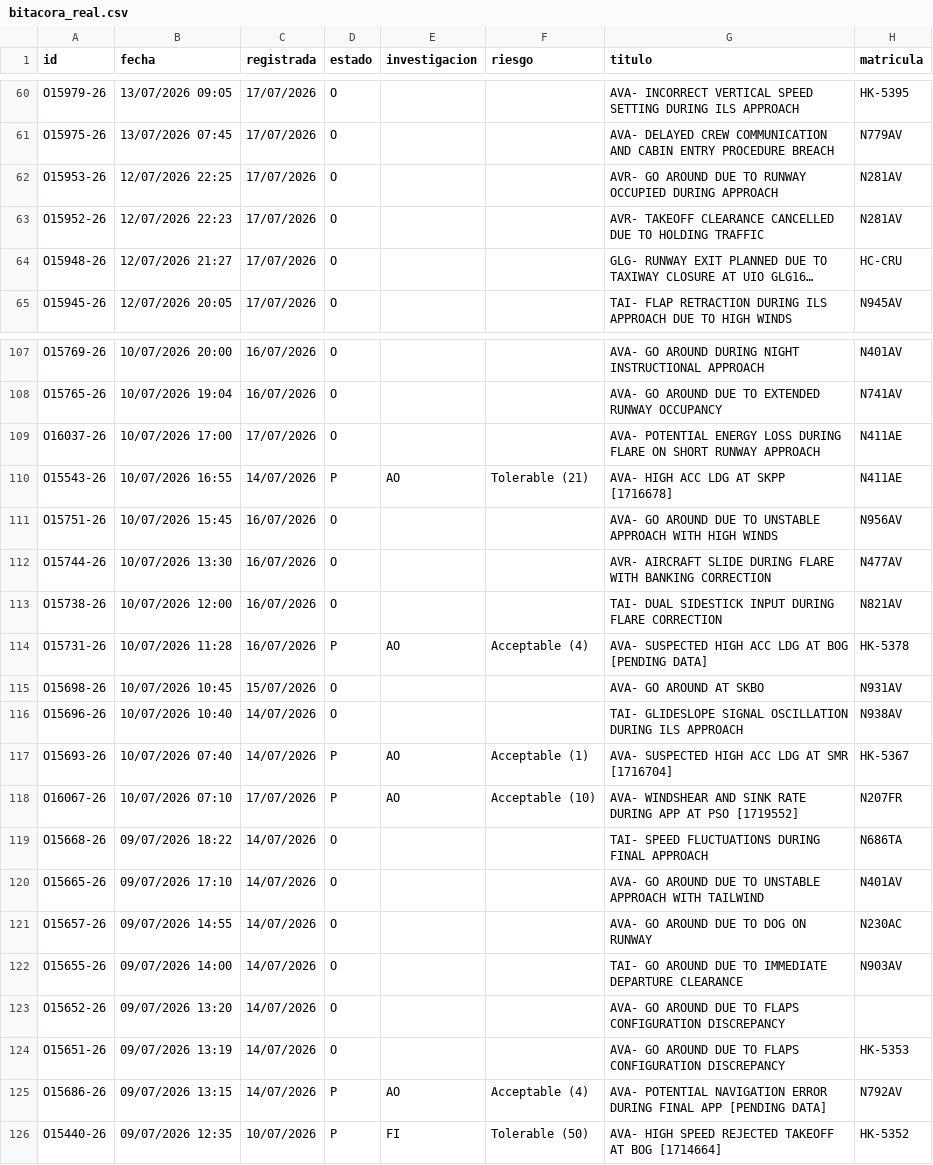
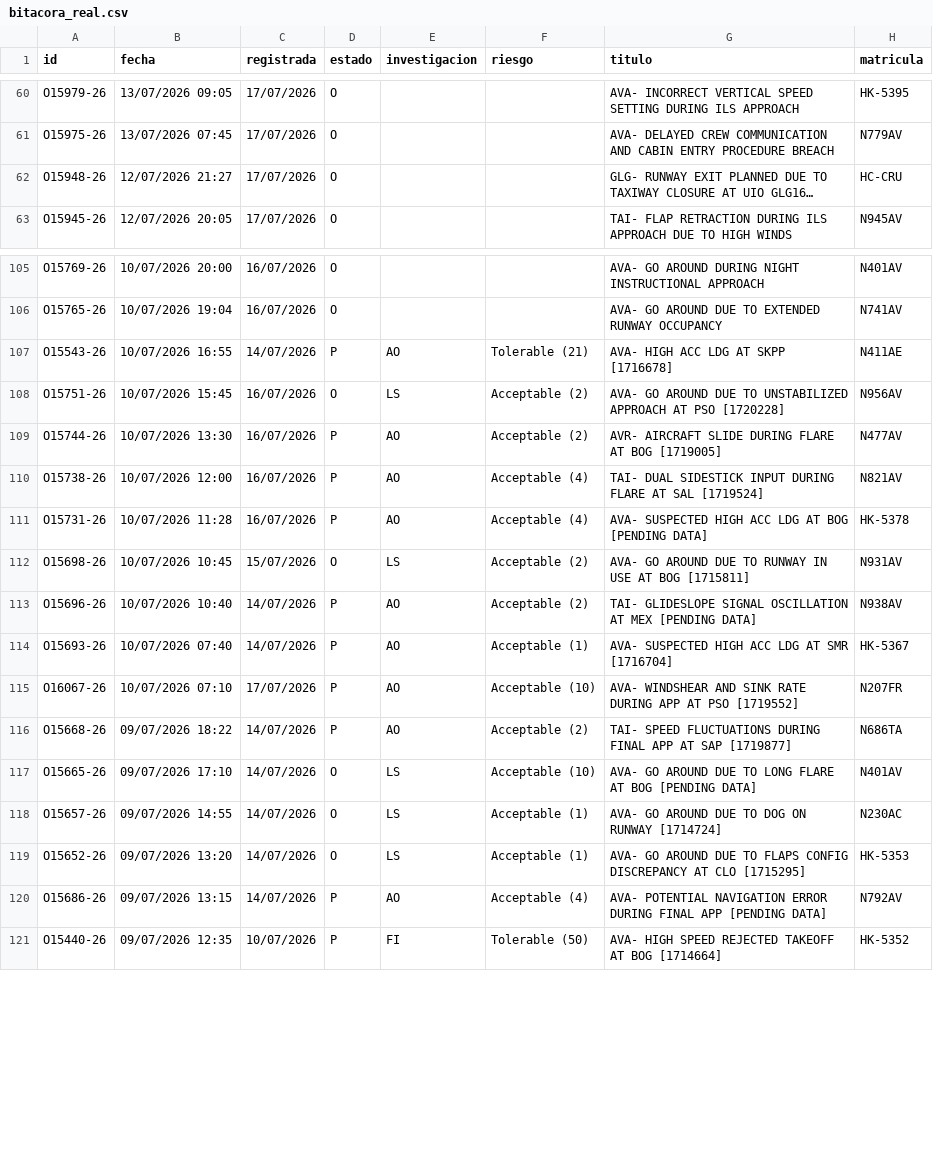
Before and after one commit to luibernip/aqd-72bb9e5fcc08, a CSV file: bitacora_real.csv, drawn as a sheet; only a part is shown, gaps mark what is left out; long unchanged cells end in …; removed rows and columns are numbered as before the commit, all else as after; the diff covers the shown part only; the diff names each change by its address in the sheet, - before the commit and + after, or states it on an @@ line.

```diff
--- a/bitacora_real.csv
+++ b/bitacora_real.csv
-row 62: O15953-26 | 12/07/2026 22:25 | 17/07/2026 | O |  |  | AVR- GO AROUND DUE TO RUNWAY OCCUPIED DURING APPROACH | N281AV
-row 63: O15952-26 | 12/07/2026 22:23 | 17/07/2026 | O |  |  | AVR- TAKEOFF CLEARANCE CANCELLED DUE TO HOLDING TRAFFIC | N281AV
-row 109: O16037-26 | 10/07/2026 17:00 | 17/07/2026 | O |  |  | AVA- POTENTIAL ENERGY LOSS DURING FLARE ON SHORT RUNWAY APPROACH | N411AE
-E108 (investigacion): (empty)
+E108 (investigacion): LS
-F108:F109 (riesgo): (empty)
+F108:F109 (riesgo): Acceptable (2)
-G108 (titulo): …DUE TO UNSTABLE APPROACH WITH HIGH WINDS
+G108 (titulo): …DUE TO UNSTABILIZED APPROACH AT PSO [1720228]
-D109:D110 (estado): O
+D109:D110 (estado): P
-E109:E110 (investigacion): (empty)
+E109:E110 (investigacion): AO
-G109 (titulo): …DURING FLARE WITH BANKING CORRECTION
+G109 (titulo): …DURING FLARE AT BOG [1719005]
-F110 (riesgo): (empty)
+F110 (riesgo): Acceptable (4)
-G110 (titulo): …DURING FLARE CORRECTION
+G110 (titulo): …DURING FLARE AT SAL [1719524]
-E112 (investigacion): (empty)
+E112 (investigacion): LS
-F112:F113 (riesgo): (empty)
+F112:F113 (riesgo): Acceptable (2)
-G112 (titulo): AVA- GO AROUND AT SKBO
+G112 (titulo): AVA- GO AROUND DUE TO RUNWAY IN USE AT BOG [1715811]
-D113 (estado): O
+D113 (estado): P
-E113 (investigacion): (empty)
+E113 (investigacion): AO
-G113 (titulo): …SIGNAL OSCILLATION DURING ILS APPROACH
+G113 (titulo): …SIGNAL OSCILLATION AT MEX [PENDING DATA]
-D116 (estado): O
+D116 (estado): P
-E116 (investigacion): (empty)
+E116 (investigacion): AO
-F116 (riesgo): (empty)
+F116 (riesgo): Acceptable (2)
-G116 (titulo): …DURING FINAL APPROACH
+G116 (titulo): …DURING FINAL APP AT SAP [1719877]
-E117:E118 (investigacion): (empty)
+E117:E118 (investigacion): LS
-F117 (riesgo): (empty)
+F117 (riesgo): Acceptable (10)
-G117 (titulo): …DUE TO UNSTABLE APPROACH WITH TAILWIND
+G117 (titulo): …DUE TO LONG FLARE AT BOG [PENDING DATA]
-F118 (riesgo): (empty)
+F118 (riesgo): Acceptable (1)
-G118 (titulo): AVA- GO AROUND DUE TO DOG ON RUNWAY
+G118 (titulo): AVA- GO AROUND DUE TO DOG ON RUNWAY [1714724]
-row 122: O15655-26 | 09/07/2026 14:00 | 14/07/2026 | O |  |  | TAI- GO AROUND DUE TO IMMEDIATE DEPARTURE CLEARANCE | N903AV
-E119 (investigacion): (empty)
+E119 (investigacion): LS
-F119 (riesgo): (empty)
+F119 (riesgo): Acceptable (1)
-G119 (titulo): …TO FLAPS CONFIGURATION DISCREPANCY
+G119 (titulo): …TO FLAPS CONFIG DISCREPANCY AT CLO [1715295]
-H119 (matricula): (empty)
+H119 (matricula): HK-5353
-row 124: O15651-26 | 09/07/2026 13:19 | 14/07/2026 | O |  |  | AVA- GO AROUND DUE TO FLAPS CONFIGURATION DISCREPANCY | HK-5353
```
Also changed, not shown: 1 removed row and 2 edited cells elsewhere in this file, 1 other file.
